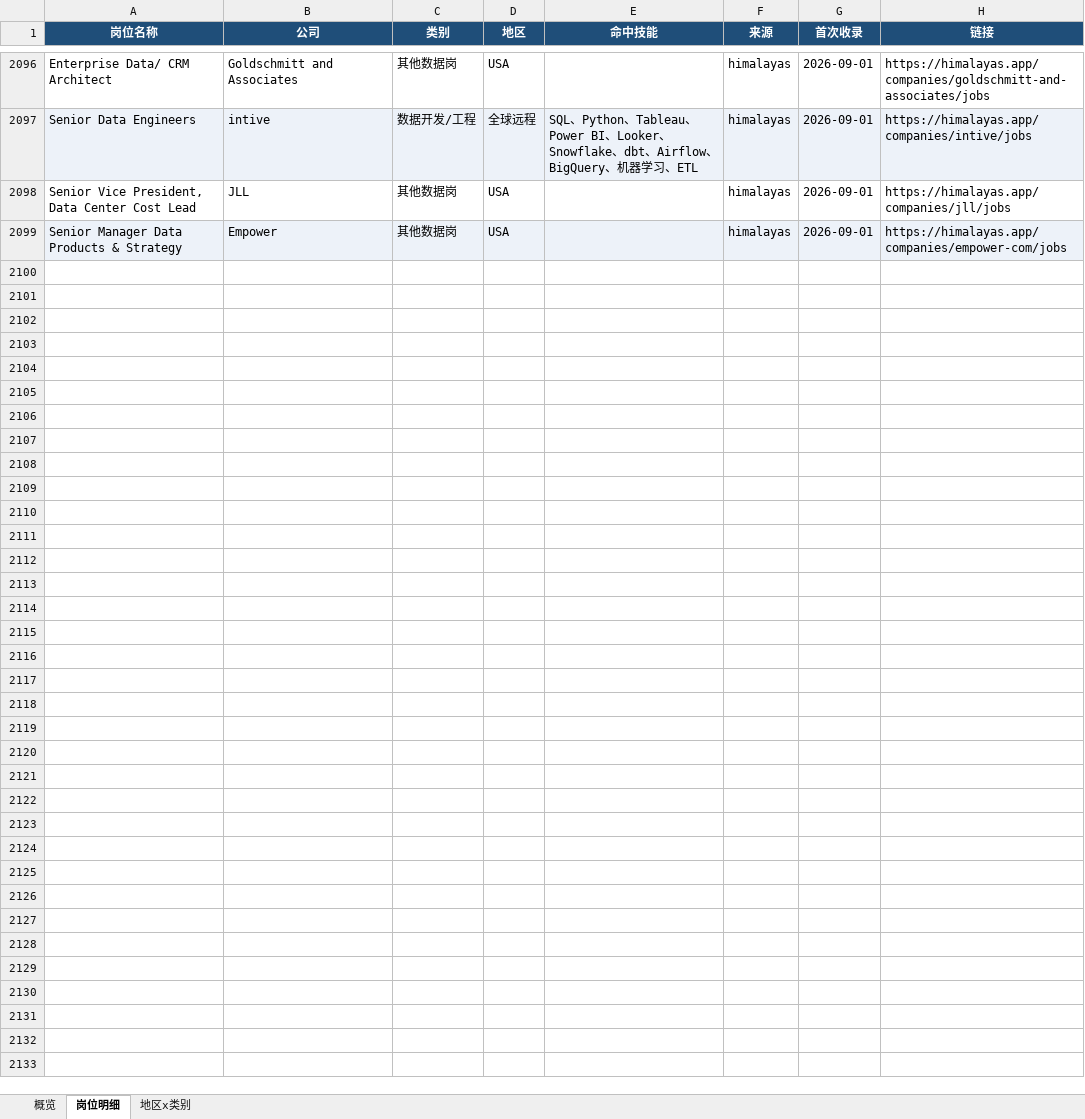
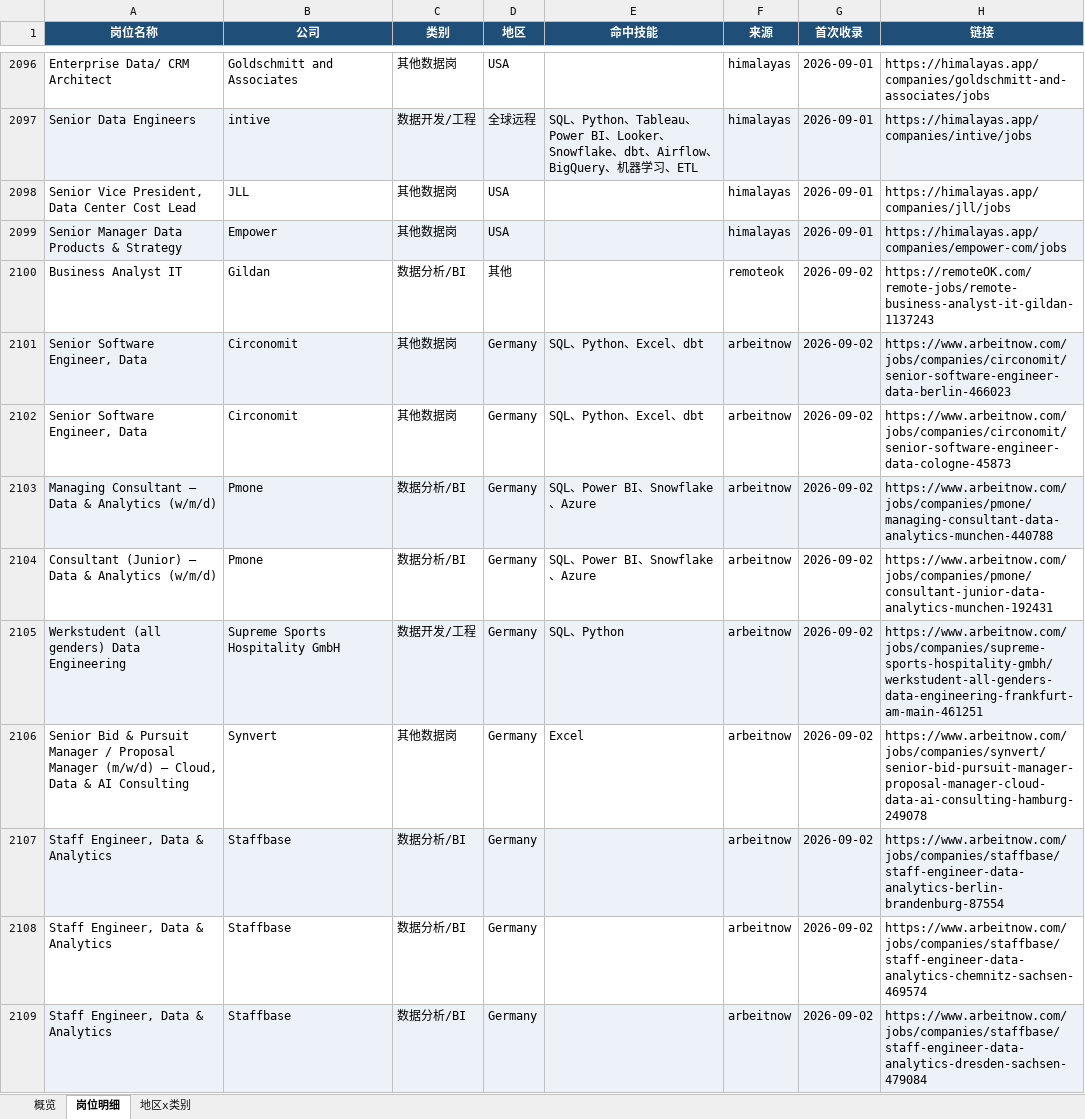
Before and after one commit to EGG-ZERO/da-job-radar, an Excel workbook: reports/数据岗位周报.xlsx, sheet 岗位明细, drawn as a sheet; only a part is shown, gaps mark what is left out; values as stored, in another font and other column widths than the file's, no borders; the diff covers the shown part only; the diff names each change by its address in the sheet, - before the commit and + after, or states it on an @@ line.

```diff
--- a/reports/数据岗位周报.xlsx (sheet 岗位明细)
+++ b/reports/数据岗位周报.xlsx (sheet 岗位明细)
+row 2100: Business Analyst IT | Gildan | 数据分析/BI | 其他 |  | remoteok | 2026-09-02 | https://remoteOK.com/remote-jobs/remote-business-analyst-it-gildan-1137243
+row 2101: Senior Software Engineer, Data | Circonomit | 其他数据岗 | Germany | SQL、Python、Excel、dbt | arbeitnow | 2026-09-02 | https://www.arbeitnow.com/jobs/companies/circonomit/senior-software-engineer-data-berlin-466023
+row 2102: Senior Software Engineer, Data | Circonomit | 其他数据岗 | Germany | SQL、Python、Excel、dbt | arbeitnow | 2026-09-02 | https://www.arbeitnow.com/jobs/companies/circonomit/senior-software-engineer-data-cologne-45873
+row 2103: Managing Consultant – Data & Analytics (w/m/d) | Pmone | 数据分析/BI | Germany | SQL、Power BI、Snowflake、Azure | arbeitnow | 2026-09-02 | https://www.arbeitnow.com/jobs/companies/pmone/managing-consultant-data-analytics-munchen-440788
+row 2104: Consultant (Junior) – Data & Analytics (w/m/d) | Pmone | 数据分析/BI | Germany | SQL、Power BI、Snowflake、Azure | arbeitnow | 2026-09-02 | https://www.arbeitnow.com/jobs/companies/pmone/consultant-junior-data-analytics-munchen-192431
+row 2105: Werkstudent (all genders) Data Engineering | Supreme Sports Hospitality GmbH | 数据开发/工程 | Germany | SQL、Python | arbeitnow | 2026-09-02 | https://www.arbeitnow.com/jobs/companies/supreme-sports-hospitality-gmbh/werkstudent-all-genders-data-engineering-frankfurt-am-main-461251
+row 2106: Senior Bid & Pursuit Manager / Proposal Manager (m/w/d) – Cloud, Data & AI Consulting | Synvert | 其他数据岗 | Germany | Excel | arbeitnow | 2026-09-02 | https://www.arbeitnow.com/jobs/companies/synvert/senior-bid-pursuit-manager-proposal-manager-cloud-data-ai-consulting-hamburg-249078
+row 2107: Staff Engineer, Data & Analytics | Staffbase | 数据分析/BI | Germany |  | arbeitnow | 2026-09-02 | https://www.arbeitnow.com/jobs/companies/staffbase/staff-engineer-data-analytics-berlin-brandenburg-87554
+row 2108: Staff Engineer, Data & Analytics | Staffbase | 数据分析/BI | Germany |  | arbeitnow | 2026-09-02 | https://www.arbeitnow.com/jobs/companies/staffbase/staff-engineer-data-analytics-chemnitz-sachsen-469574
+row 2109: Staff Engineer, Data & Analytics | Staffbase | 数据分析/BI | Germany |  | arbeitnow | 2026-09-02 | https://www.arbeitnow.com/jobs/companies/staffbase/staff-engineer-data-analytics-dresden-sachsen-479084
```
Also changed, not shown: 42 added rows elsewhere in this sheet, sheet 概览, sheet 地区x类别, 5 other files.
